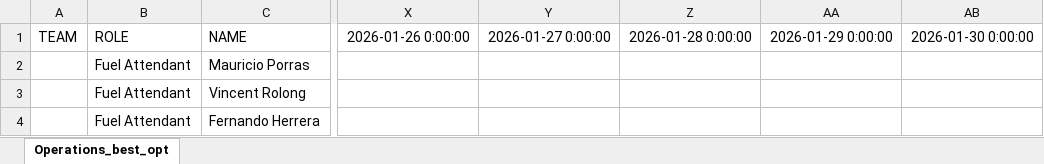
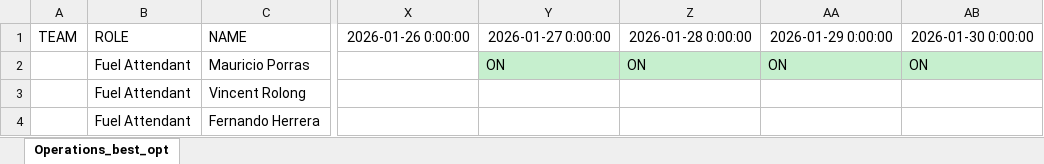
Before and after one commit to joseggch15/inboundoutbound, an Excel workbook: PlanStaffRGM.xlsx, sheet Operations_best_opt, drawn as a sheet; only a part is shown, gaps mark what is left out; values as stored, in another font and other column widths than the file's, no borders; the diff names each change by its address in the sheet, - before the commit and + after, or states it on an @@ line.

```diff
--- a/PlanStaffRGM.xlsx (sheet Operations_best_opt)
+++ b/PlanStaffRGM.xlsx (sheet Operations_best_opt)
-Y2: (empty)
+Y2: ON
-Y2:AB2 fill: none
+Y2:AB2 fill: #C6EFCE
-Z2: (empty)
+Z2: ON
-AA2: (empty)
+AA2: ON
-AB2: (empty)
+AB2: ON
```
Also changed, not shown: 2 other files.
